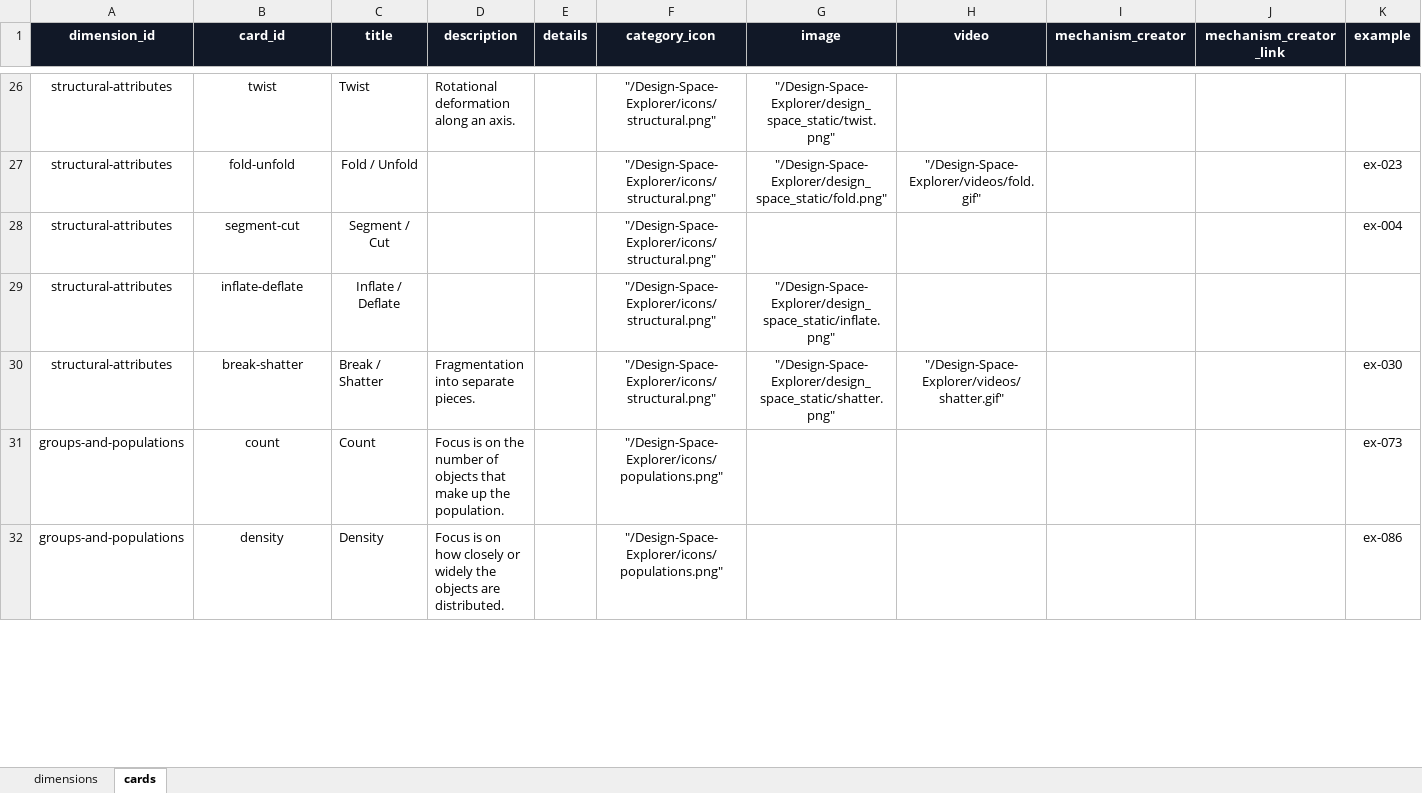
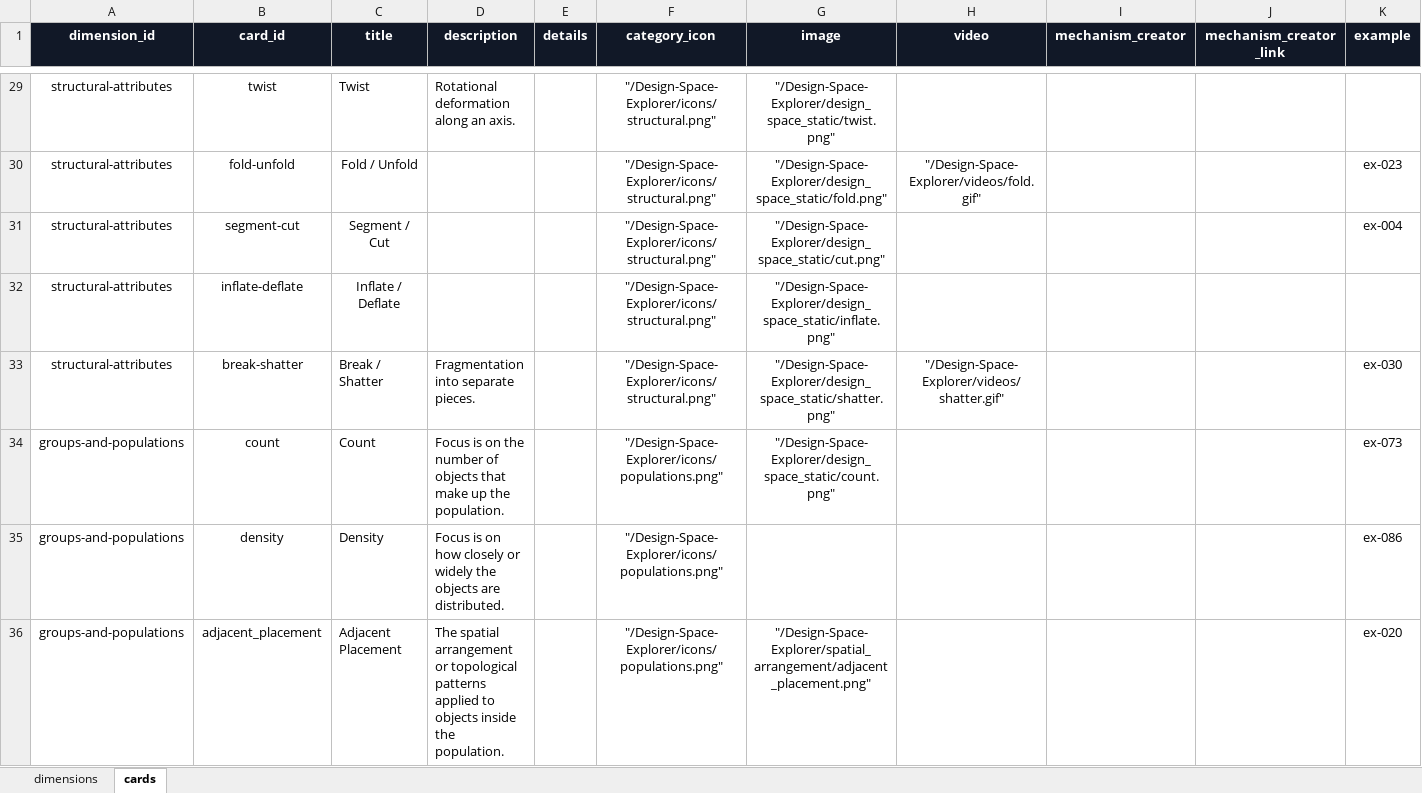
Before and after one commit to physically-inspired-vis/explorer, an Excel workbook: src/data/design_space.xlsx, sheet cards, drawn as a sheet; only a part is shown, gaps mark what is left out; values as stored, in another font and other column widths than the file's, no borders; addresses are those after the commit; rows hold the shown columns only; the diff covers the shown part only; the diff names each change by its address in the sheet, - before the commit and + after, or states it on an @@ line.

Commit message:
design_space_updates

```diff
--- a/src/data/design_space.xlsx (sheet cards)
+++ b/src/data/design_space.xlsx (sheet cards)
-G31 (image): (empty)
+G31 (image): "/Design-Space-Explorer/design_space_static/cut.png"
-G34 (image): (empty)
+G34 (image): "/Design-Space-Explorer/design_space_static/count.png"
+row 36: groups-and-populations | adjacent_placement | Adjacent Placement | The spatial arrangement or topological patterns applied to objects inside the population. |  | "/Design-Space-Explorer/icons/populations.png" | "/Design-Space-Explorer/spatial_arrangement/adjacent_placement.png" |  |  |  | ex-020
```
Also changed, not shown: 16 added rows, 3 removed rows and 9 edited cells elsewhere in this sheet, sheet dimensions, 51 other files.
